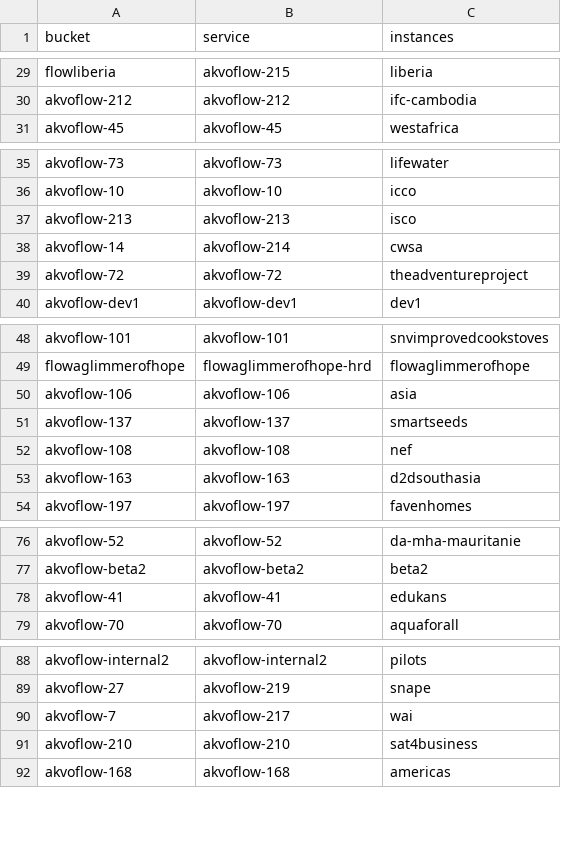
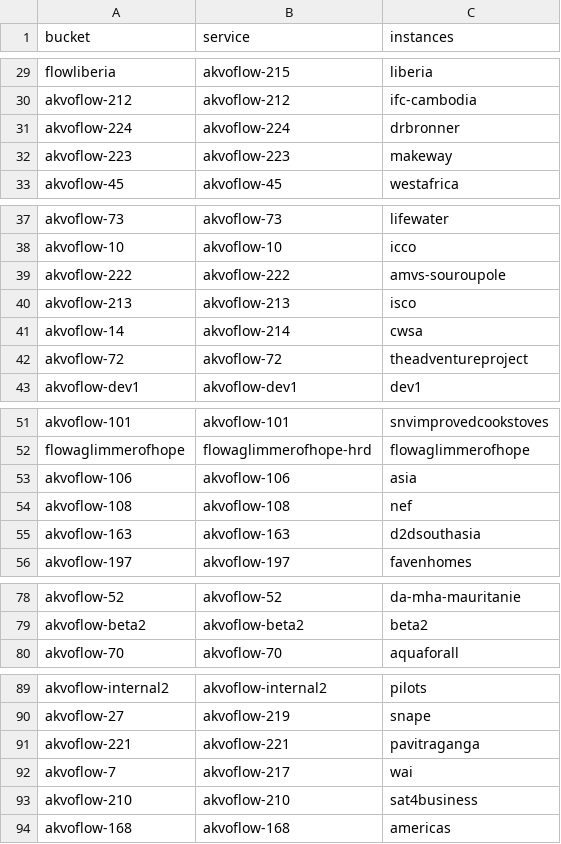
Before and after one commit to akvo/akvo-tech-consultancy, a CSV file: sites/akvo-flow-web-api/data/flow-survey-amazon-aws.csv, drawn as a sheet; only a part is shown, gaps mark what is left out.

Commit message:
Update flow instances

```diff
--- a/sites/akvo-flow-web-api/data/flow-survey-amazon-aws.csv
+++ b/sites/akvo-flow-web-api/data/flow-survey-amazon-aws.csv
@@ -30,2 +30,4 @@ flowliberia,akvoflow-215,liberia
 akvoflow-212,akvoflow-212,ifc-cambodia
+akvoflow-224,akvoflow-224,drbronner
+akvoflow-223,akvoflow-223,makeway
 akvoflow-45,akvoflow-45,westafrica
@@ -36,2 +38,3 @@ akvoflow-73,akvoflow-73,lifewater
 akvoflow-10,akvoflow-10,icco
+akvoflow-222,akvoflow-222,amvs-souroupole
 akvoflow-213,akvoflow-213,isco
@@ -50,3 +53,2 @@ flowaglimmerofhope,flowaglimmerofhope-hrd,flowaglimmerofhope
 akvoflow-106,akvoflow-106,asia
-akvoflow-137,akvoflow-137,smartseeds
 akvoflow-108,akvoflow-108,nef
@@ -77,3 +79,2 @@ akvoflow-52,akvoflow-52,da-mha-mauritanie
 akvoflow-beta2,akvoflow-beta2,beta2
-akvoflow-41,akvoflow-41,edukans
 akvoflow-70,akvoflow-70,aquaforall
@@ -89,2 +90,3 @@ akvoflow-internal2,akvoflow-internal2,pilots
 akvoflow-27,akvoflow-219,snape
+akvoflow-221,akvoflow-221,pavitraganga
 akvoflow-7,akvoflow-217,wai
```
